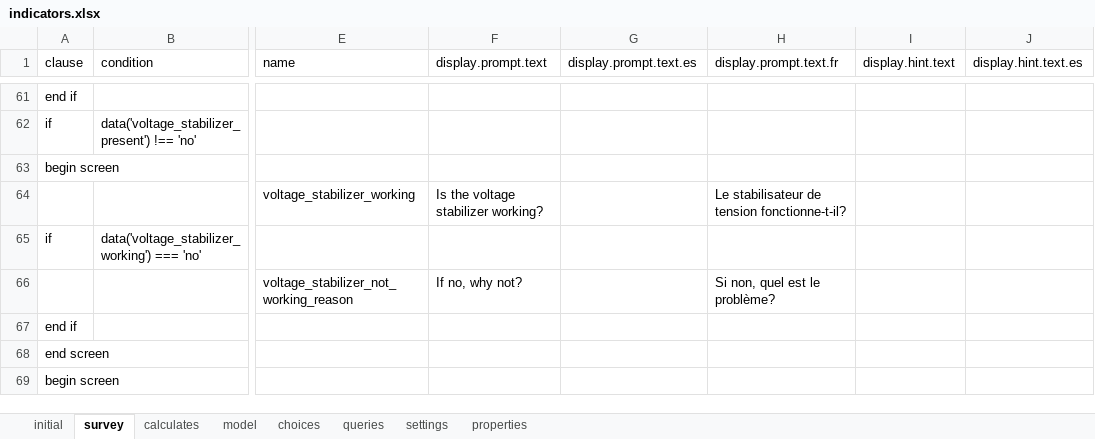
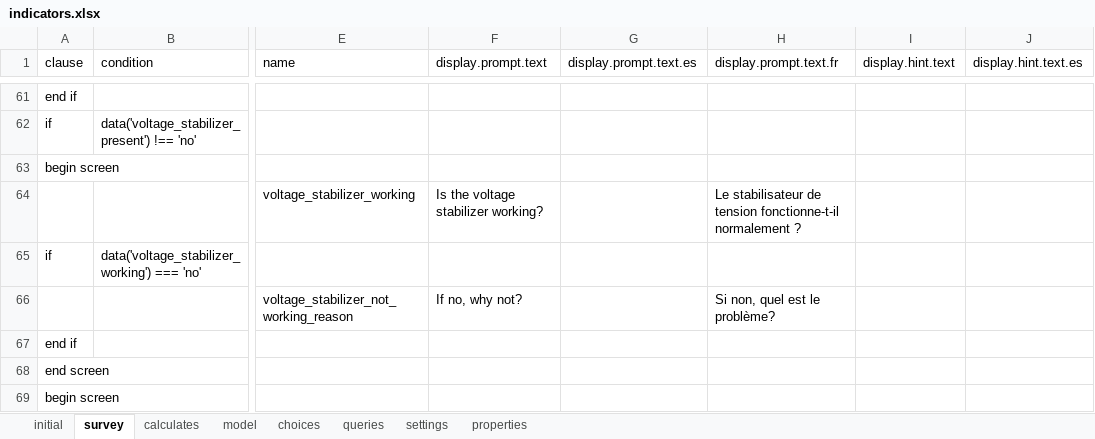
Before and after one commit to odk-x/app-designer, an Excel workbook: app/config/tables/indicators/forms/indicators/indicators.xlsx, sheet survey, drawn as a sheet; only a part is shown, gaps mark what is left out; values as stored, in another font and other column widths than the file's, no borders; the diff covers the shown part only; the diff names each change by its address in the sheet, - before the commit and + after, or states it on an @@ line.

```diff
--- a/app/config/tables/indicators/forms/indicators/indicators.xlsx (sheet survey)
+++ b/app/config/tables/indicators/forms/indicators/indicators.xlsx (sheet survey)
-H64 (display.prompt.text.fr): …de tension fonctionne-t-il?
+H64 (display.prompt.text.fr): …de tension fonctionne-t-il normalement ?
```
Also changed, not shown: 10 edited cells elsewhere in this sheet, sheet choices, 1 other file.
